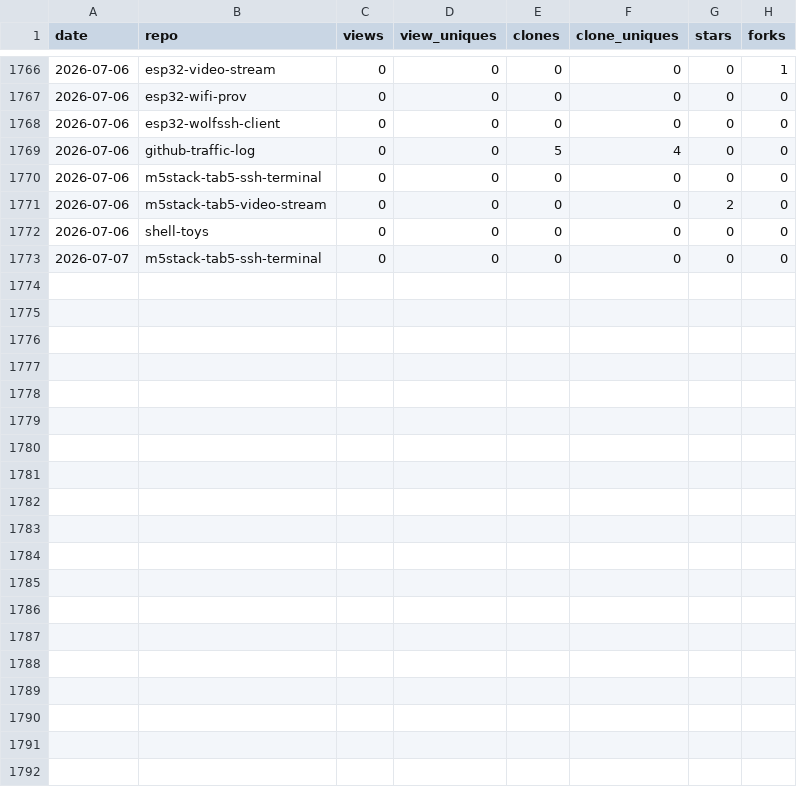
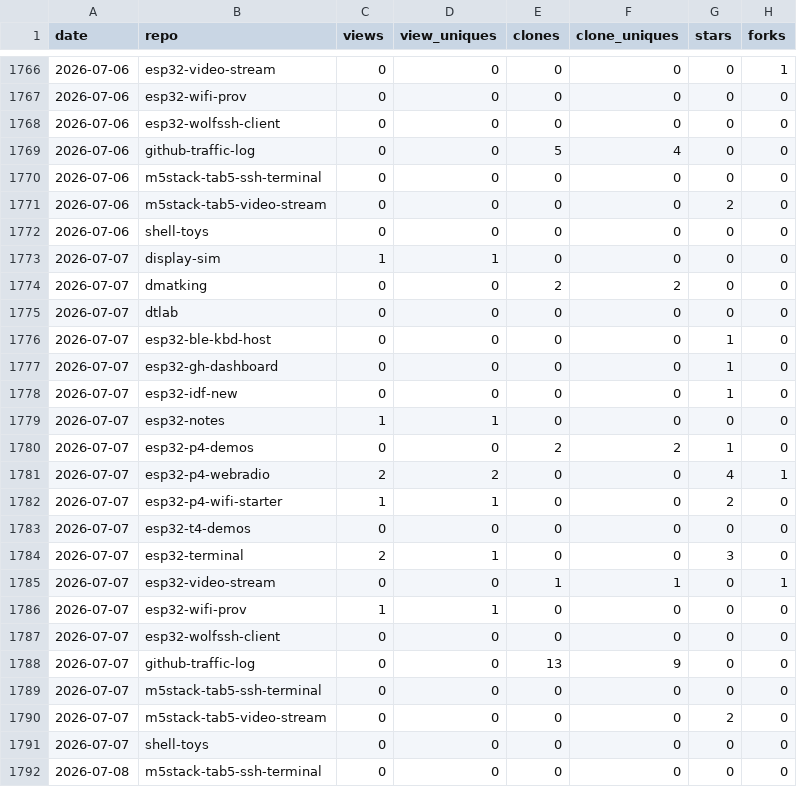
Before and after one commit to dmatking/github-traffic-log, a CSV file: traffic.csv, drawn as a sheet; only a part is shown, gaps mark what is left out.

```diff
--- a/traffic.csv
+++ b/traffic.csv
@@ -1772,2 +1772,21 @@ date,repo,views,view_uniques,clones,clone_uniques,stars,forks
 2026-07-06,shell-toys,0,0,0,0,0,0
+2026-07-07,display-sim,1,1,0,0,0,0
+2026-07-07,dmatking,0,0,2,2,0,0
+2026-07-07,dtlab,0,0,0,0,0,0
+2026-07-07,esp32-ble-kbd-host,0,0,0,0,1,0
+2026-07-07,esp32-gh-dashboard,0,0,0,0,1,0
+2026-07-07,esp32-idf-new,0,0,0,0,1,0
+2026-07-07,esp32-notes,1,1,0,0,0,0
+2026-07-07,esp32-p4-demos,0,0,2,2,1,0
+2026-07-07,esp32-p4-webradio,2,2,0,0,4,1
+2026-07-07,esp32-p4-wifi-starter,1,1,0,0,2,0
+2026-07-07,esp32-t4-demos,0,0,0,0,0,0
+2026-07-07,esp32-terminal,2,1,0,0,3,0
+2026-07-07,esp32-video-stream,0,0,1,1,0,1
+2026-07-07,esp32-wifi-prov,1,1,0,0,0,0
+2026-07-07,esp32-wolfssh-client,0,0,0,0,0,0
+2026-07-07,github-traffic-log,0,0,13,9,0,0
 2026-07-07,m5stack-tab5-ssh-terminal,0,0,0,0,0,0
+2026-07-07,m5stack-tab5-video-stream,0,0,0,0,2,0
+2026-07-07,shell-toys,0,0,0,0,0,0
+2026-07-08,m5stack-tab5-ssh-terminal,0,0,0,0,0,0
```
Also changed, not shown: latest.csv, totals.csv.
